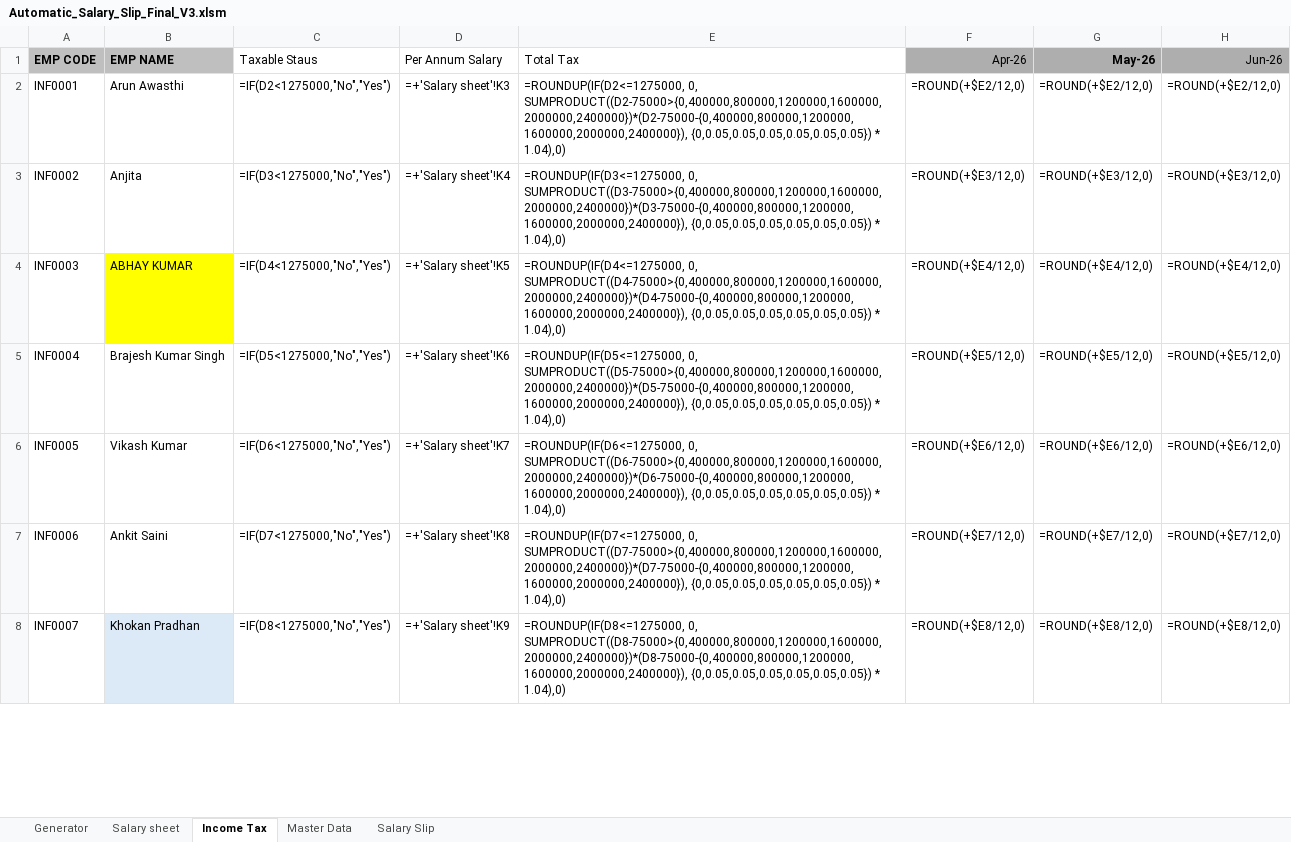
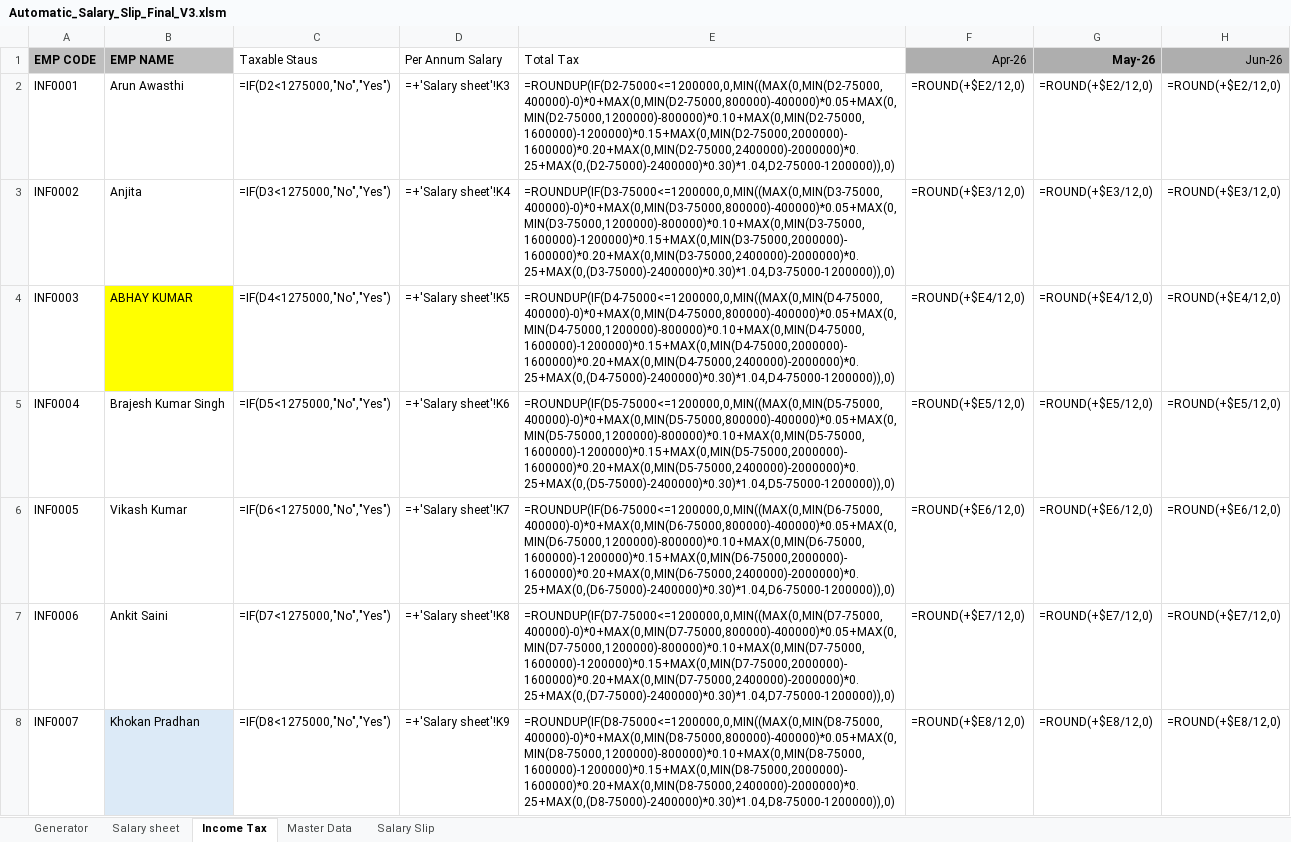
Before and after one commit to shrikant2891-coder/Automation, an Excel workbook: Automatic_Salary_Slip_Final_V3.xlsm, sheet Income Tax, drawn as a sheet; only a part is shown; values as stored, in another font and other column widths than the file's, no borders; formulas are shown in place of their values; the diff covers the shown part only; the diff names each change by its address in the sheet, - before the commit and + after, or states it on an @@ line.

```diff
--- a/Automatic_Salary_Slip_Final_V3.xlsm (sheet Income Tax)
+++ b/Automatic_Salary_Slip_Final_V3.xlsm (sheet Income Tax)
-E2 (Total Tax): =ROUNDUP(IF(D2<=1275000, 0, SUMPRODUCT((D2-75000>{0,400000,800000,1200000,1600000,2000000,2400000})*(D2-75000-{0,400000,800000,1200000,1600000,2000000,2400000}), {0,0.05,0.05,0.05,0.05,0.05,0.05}) * 1.04),0)
+E2 (Total Tax): =ROUNDUP(IF(D2-75000<=1200000,0,MIN((MAX(0,MIN(D2-75000,400000)-0)*0+MAX(0,MIN(D2-75000,800000)-400000)*0.05+MAX(0,MIN(D2-75000,1200000)-800000)*0.10+MAX(0,MIN(D2-75000,1600000)-1200000)*0.15+MAX(0,MIN(D2-75000,2000000)-1600000)*0.20+MAX(0,MIN(D2-75000,2400000)-2000000)*0.25+MAX(0,(D2-75000)-2400000)*0.30)*1.04,D2-75000-1200000)),0)
-E3 (Total Tax): =ROUNDUP(IF(D3<=1275000, 0, SUMPRODUCT((D3-75000>{0,400000,800000,1200000,1600000,2000000,2400000})*(D3-75000-{0,400000,800000,1200000,1600000,2000000,2400000}), {0,0.05,0.05,0.05,0.05,0.05,0.05}) * 1.04),0)
+E3 (Total Tax): =ROUNDUP(IF(D3-75000<=1200000,0,MIN((MAX(0,MIN(D3-75000,400000)-0)*0+MAX(0,MIN(D3-75000,800000)-400000)*0.05+MAX(0,MIN(D3-75000,1200000)-800000)*0.10+MAX(0,MIN(D3-75000,1600000)-1200000)*0.15+MAX(0,MIN(D3-75000,2000000)-1600000)*0.20+MAX(0,MIN(D3-75000,2400000)-2000000)*0.25+MAX(0,(D3-75000)-2400000)*0.30)*1.04,D3-75000-1200000)),0)
-E4 (Total Tax): =ROUNDUP(IF(D4<=1275000, 0, SUMPRODUCT((D4-75000>{0,400000,800000,1200000,1600000,2000000,2400000})*(D4-75000-{0,400000,800000,1200000,1600000,2000000,2400000}), {0,0.05,0.05,0.05,0.05,0.05,0.05}) * 1.04),0)
+E4 (Total Tax): =ROUNDUP(IF(D4-75000<=1200000,0,MIN((MAX(0,MIN(D4-75000,400000)-0)*0+MAX(0,MIN(D4-75000,800000)-400000)*0.05+MAX(0,MIN(D4-75000,1200000)-800000)*0.10+MAX(0,MIN(D4-75000,1600000)-1200000)*0.15+MAX(0,MIN(D4-75000,2000000)-1600000)*0.20+MAX(0,MIN(D4-75000,2400000)-2000000)*0.25+MAX(0,(D4-75000)-2400000)*0.30)*1.04,D4-75000-1200000)),0)
-E5 (Total Tax): =ROUNDUP(IF(D5<=1275000, 0, SUMPRODUCT((D5-75000>{0,400000,800000,1200000,1600000,2000000,2400000})*(D5-75000-{0,400000,800000,1200000,1600000,2000000,2400000}), {0,0.05,0.05,0.05,0.05,0.05,0.05}) * 1.04),0)
+E5 (Total Tax): =ROUNDUP(IF(D5-75000<=1200000,0,MIN((MAX(0,MIN(D5-75000,400000)-0)*0+MAX(0,MIN(D5-75000,800000)-400000)*0.05+MAX(0,MIN(D5-75000,1200000)-800000)*0.10+MAX(0,MIN(D5-75000,1600000)-1200000)*0.15+MAX(0,MIN(D5-75000,2000000)-1600000)*0.20+MAX(0,MIN(D5-75000,2400000)-2000000)*0.25+MAX(0,(D5-75000)-2400000)*0.30)*1.04,D5-75000-1200000)),0)
-E6 (Total Tax): =ROUNDUP(IF(D6<=1275000, 0, SUMPRODUCT((D6-75000>{0,400000,800000,1200000,1600000,2000000,2400000})*(D6-75000-{0,400000,800000,1200000,1600000,2000000,2400000}), {0,0.05,0.05,0.05,0.05,0.05,0.05}) * 1.04),0)
+E6 (Total Tax): =ROUNDUP(IF(D6-75000<=1200000,0,MIN((MAX(0,MIN(D6-75000,400000)-0)*0+MAX(0,MIN(D6-75000,800000)-400000)*0.05+MAX(0,MIN(D6-75000,1200000)-800000)*0.10+MAX(0,MIN(D6-75000,1600000)-1200000)*0.15+MAX(0,MIN(D6-75000,2000000)-1600000)*0.20+MAX(0,MIN(D6-75000,2400000)-2000000)*0.25+MAX(0,(D6-75000)-2400000)*0.30)*1.04,D6-75000-1200000)),0)
-E7 (Total Tax): =ROUNDUP(IF(D7<=1275000, 0, SUMPRODUCT((D7-75000>{0,400000,800000,1200000,1600000,2000000,2400000})*(D7-75000-{0,400000,800000,1200000,1600000,2000000,2400000}), {0,0.05,0.05,0.05,0.05,0.05,0.05}) * 1.04),0)
+E7 (Total Tax): =ROUNDUP(IF(D7-75000<=1200000,0,MIN((MAX(0,MIN(D7-75000,400000)-0)*0+MAX(0,MIN(D7-75000,800000)-400000)*0.05+MAX(0,MIN(D7-75000,1200000)-800000)*0.10+MAX(0,MIN(D7-75000,1600000)-1200000)*0.15+MAX(0,MIN(D7-75000,2000000)-1600000)*0.20+MAX(0,MIN(D7-75000,2400000)-2000000)*0.25+MAX(0,(D7-75000)-2400000)*0.30)*1.04,D7-75000-1200000)),0)
-E8 (Total Tax): =ROUNDUP(IF(D8<=1275000, 0, SUMPRODUCT((D8-75000>{0,400000,800000,1200000,1600000,2000000,2400000})*(D8-75000-{0,400000,800000,1200000,1600000,2000000,2400000}), {0,0.05,0.05,0.05,0.05,0.05,0.05}) * 1.04),0)
+E8 (Total Tax): =ROUNDUP(IF(D8-75000<=1200000,0,MIN((MAX(0,MIN(D8-75000,400000)-0)*0+MAX(0,MIN(D8-75000,800000)-400000)*0.05+MAX(0,MIN(D8-75000,1200000)-800000)*0.10+MAX(0,MIN(D8-75000,1600000)-1200000)*0.15+MAX(0,MIN(D8-75000,2000000)-1600000)*0.20+MAX(0,MIN(D8-75000,2400000)-2000000)*0.25+MAX(0,(D8-75000)-2400000)*0.30)*1.04,D8-75000-1200000)),0)
```
Also changed, not shown: 29 edited cells elsewhere in this sheet, 1 other file.
